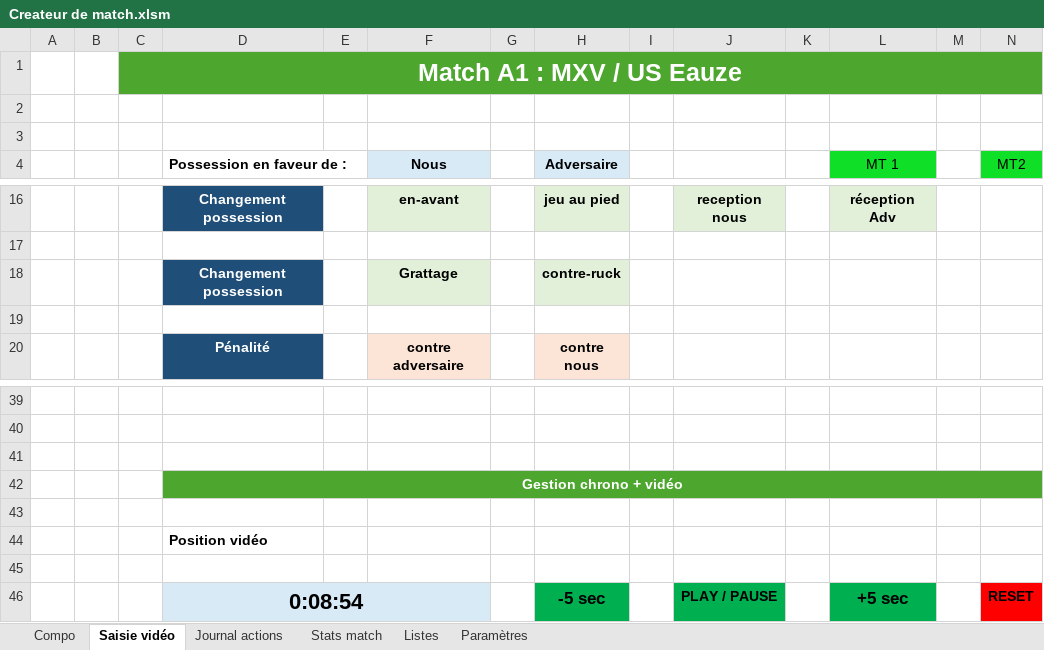
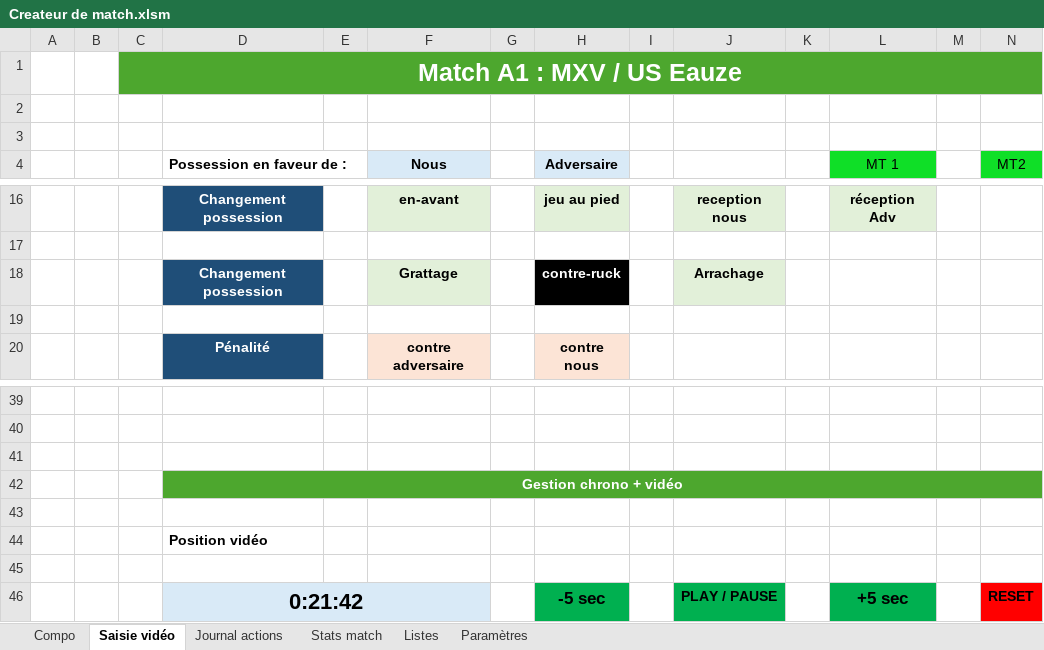
Before and after one commit to Bastien-32/RugbyStatsVeo, an Excel workbook: Createur de match.xlsm, sheet Saisie vidéo, drawn as a sheet; only a part is shown, gaps mark what is left out; values as stored, in another font and other column widths than the file's, no borders; charts and pictures not drawn; the diff names each change by its address in the sheet, - before the commit and + after, or states it on an @@ line.

Commit message:
Ajoute l'arrachage et améliore la saisie des touches avec joueur

```diff
--- a/Createur de match.xlsm (sheet Saisie vidéo)
+++ b/Createur de match.xlsm (sheet Saisie vidéo)
@@ H18 fill: #E2F0D9 → #000000, text colour: black → #FFFFFF @@
-J18: (empty)
+J18: Arrachage
-J18 fill: none
+J18 fill: #E2F0D9
-D46 (Possession en faveur de :): 0:08:54
+D46 (Possession en faveur de :): 0:21:42
```
Also changed, not shown: sheet Paramètres, charts or pictures, 1 other file.
